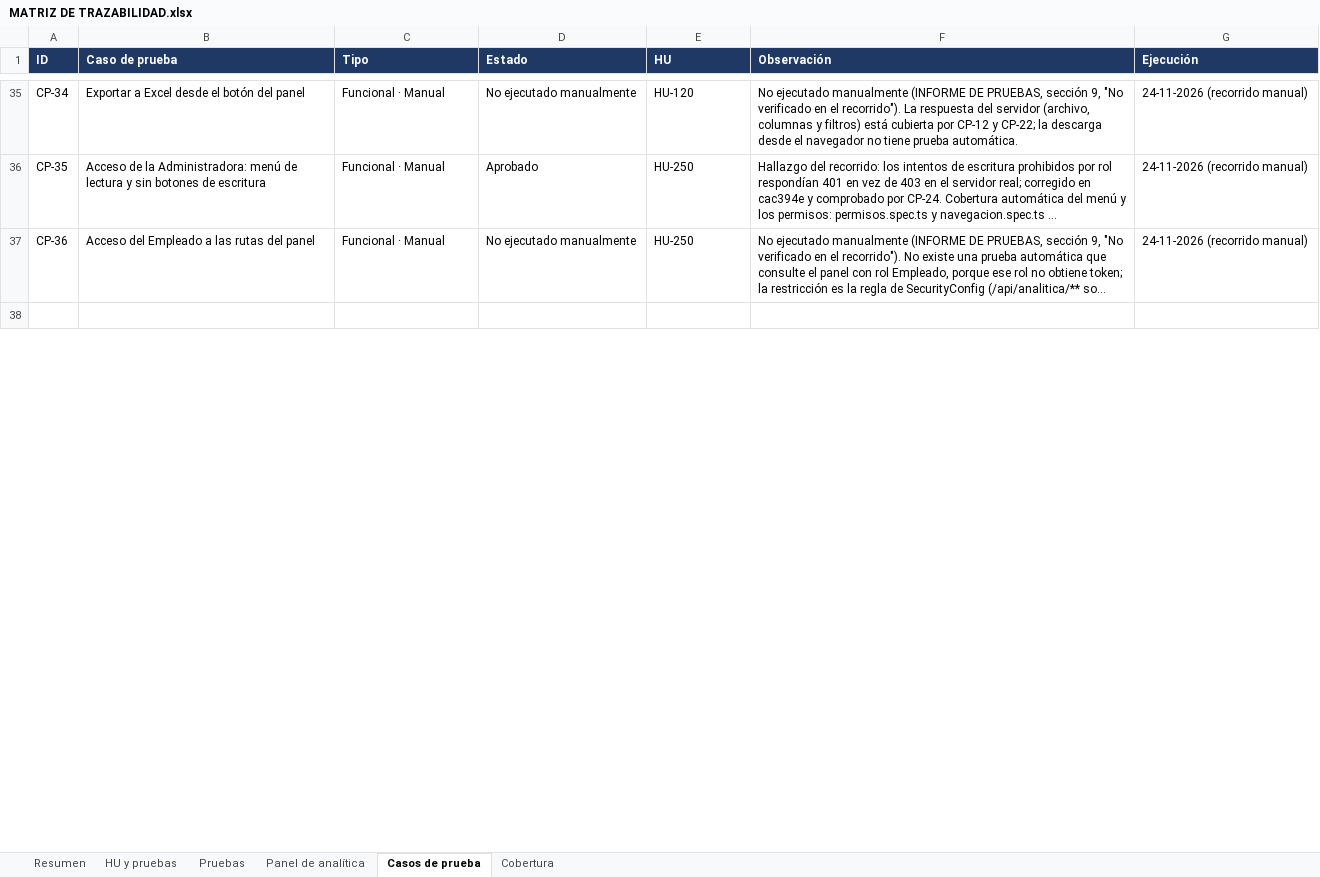
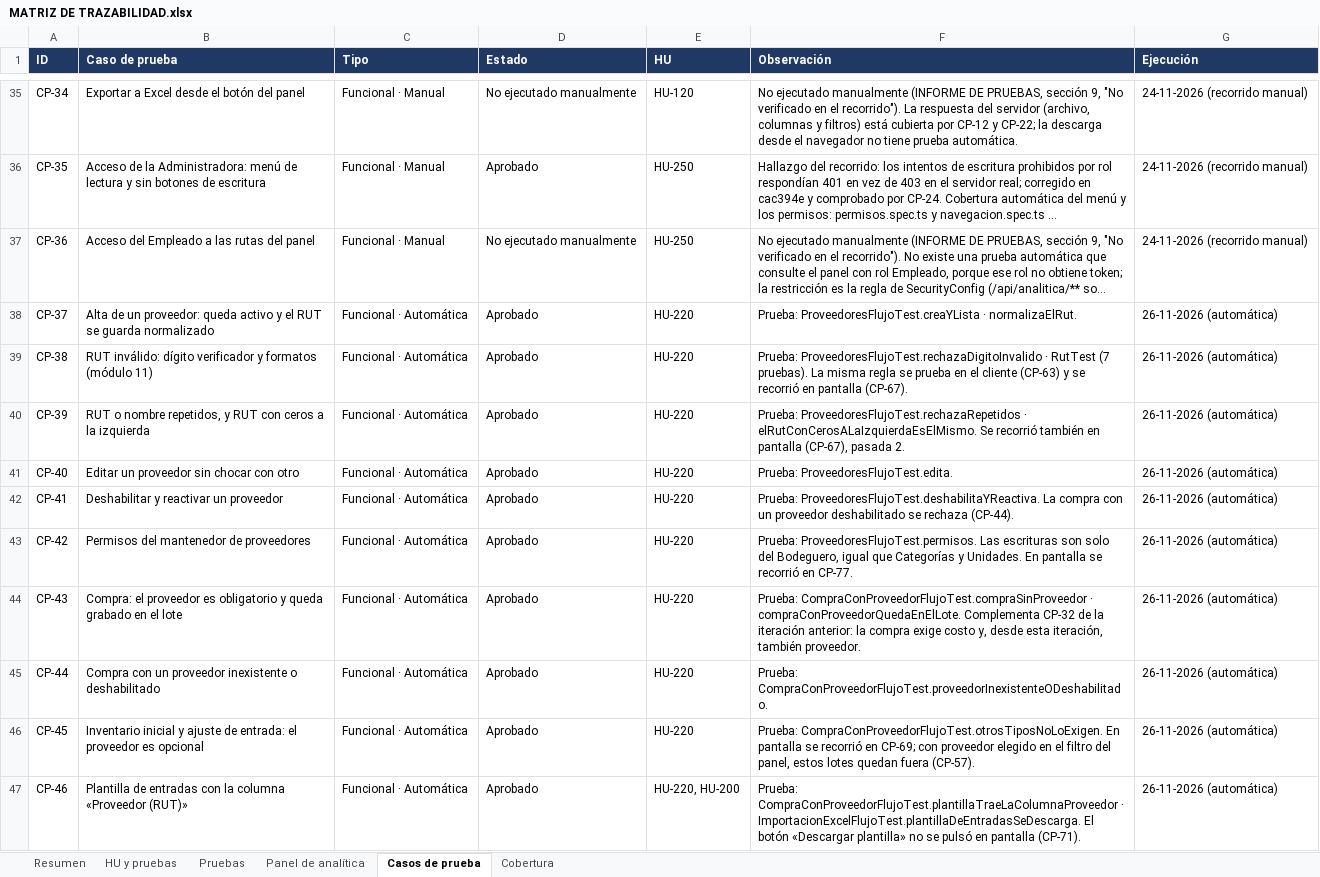
Before and after one commit to ezequielesq/SAN-BERNARDO-MALLEN-GONZALEZ-PTY4614-002D-EQUIPO-3, an Excel workbook: FASE 2/EVIDENCIAS PROYECTO/EVIDENCIAS DE DOCUMENTACIÓN/MATRIZ DE TRAZABILIDAD.xlsx, sheet Casos de prueba, drawn as a sheet; only a part is shown, gaps mark what is left out; the shorter side is filled out with more unchanged rows; long unchanged cells end in …; values as stored, in another font and other column widths than the file's, no borders; the diff covers the shown part only; the diff names each change by its address in the sheet, - before the commit and + after, or states it on an @@ line.

```diff
--- a/FASE 2/EVIDENCIAS PROYECTO/EVIDENCIAS DE DOCUMENTACIÓN/MATRIZ DE TRAZABILIDAD.xlsx (sheet Casos de prueba)
+++ b/FASE 2/EVIDENCIAS PROYECTO/EVIDENCIAS DE DOCUMENTACIÓN/MATRIZ DE TRAZABILIDAD.xlsx (sheet Casos de prueba)
+row 38: CP-37 | Alta de un proveedor: queda activo y el RUT se guarda normalizado | Funcional · Automática | Aprobado | HU-220 | Prueba: ProveedoresFlujoTest.creaYLista · normalizaElRut. | 26-11-2026 (automática)
+row 39: CP-38 | RUT inválido: dígito verificador y formatos (módulo 11) | Funcional · Automática | Aprobado | HU-220 | Prueba: ProveedoresFlujoTest.rechazaDigitoInvalido · RutTest (7 pruebas). La misma regla se prueba en el cliente (CP-63) y se recorrió en pantalla (CP-67). | 26-11-2026 (automática)
+row 40: CP-39 | RUT o nombre repetidos, y RUT con ceros a la izquierda | Funcional · Automática | Aprobado | HU-220 | Prueba: ProveedoresFlujoTest.rechazaRepetidos · elRutConCerosALaIzquierdaEsElMismo. Se recorrió también en pantalla (CP-67), pasada 2. | 26-11-2026 (automática)
+row 41: CP-40 | Editar un proveedor sin chocar con otro | Funcional · Automática | Aprobado | HU-220 | Prueba: ProveedoresFlujoTest.edita. | 26-11-2026 (automática)
+row 42: CP-41 | Deshabilitar y reactivar un proveedor | Funcional · Automática | Aprobado | HU-220 | Prueba: ProveedoresFlujoTest.deshabilitaYReactiva. La compra con un proveedor deshabilitado se rechaza (CP-44). | 26-11-2026 (automática)
+row 43: CP-42 | Permisos del mantenedor de proveedores | Funcional · Automática | Aprobado | HU-220 | Prueba: ProveedoresFlujoTest.permisos. Las escrituras son solo del Bodeguero, igual que Categorías y Unidades. En pantalla se recorrió en CP-77. | 26-11-2026 (automática)
+row 44: CP-43 | Compra: el proveedor es obligatorio y queda grabado en el lote | Funcional · Automática | Aprobado | HU-220 | Prueba: CompraConProveedorFlujoTest.compraSinProveedor · compraConProveedorQuedaEnElLote. Complementa CP-32 de la iteración anterior: la compra exige costo y, desde esta iteración, también proveedor. | 26-11-2026 (automática)
+row 45: CP-44 | Compra con un proveedor inexistente o deshabilitado | Funcional · Automática | Aprobado | HU-220 | Prueba: CompraConProveedorFlujoTest.proveedorInexistenteODeshabilitado. | 26-11-2026 (automática)
+row 46: CP-45 | Inventario inicial y ajuste de entrada: el proveedor es opcional | Funcional · Automática | Aprobado | HU-220 | Prueba: CompraConProveedorFlujoTest.otrosTiposNoLoExigen. En pantalla se recorrió en CP-69; con proveedor elegido en el filtro del panel, estos lotes quedan fuera (CP-57). | 26-11-2026 (automática)
+row 47: CP-46 | Plantilla de entradas con la columna «Proveedor (RUT)» | Funcional · Automática | Aprobado | HU-220, HU-200 | Prueba: CompraConProveedorFlujoTest.plantillaTraeLaColumnaProveedor · ImportacionExcelFlujoTest.plantillaDeEntradasSeDescarga. El botón «Descargar plantilla» no se pulsó en pantalla (CP-71). | 26-11-2026 (automática)
```
Also changed, not shown: 38 added rows and 1 edited cell elsewhere in this sheet, sheet Pruebas, sheet HU y pruebas, sheet Panel de analítica, sheet Resumen, sheet Cobertura, FASE 2/EVIDENCIAS PROYECTO/EVIDENCIAS DE DOCUMENTACIÓN/SMART_RDP_MATRIZ_TRAZABILIDAD_ACT-40.xlsx, FASE 2/EVIDENCIAS PROYECTO/EVIDENCIAS DE DOCUMENTACIÓN/SMART_RDP_PLAN_DE_PRUEBAS_ACT-100.xlsx, 1 other file.
